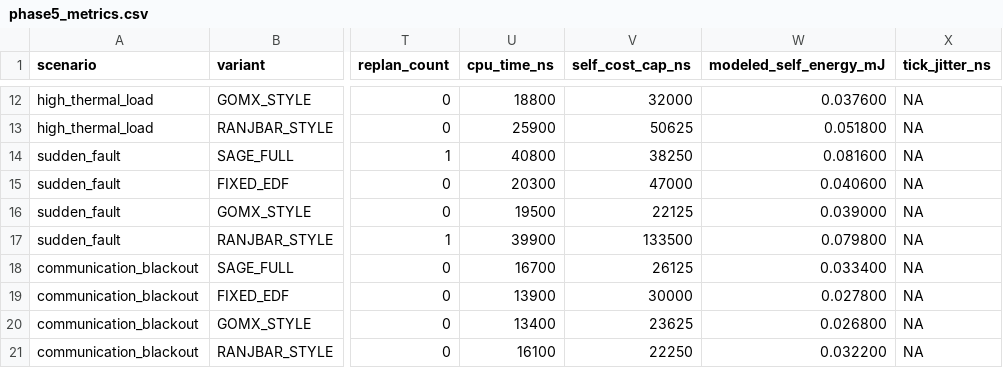
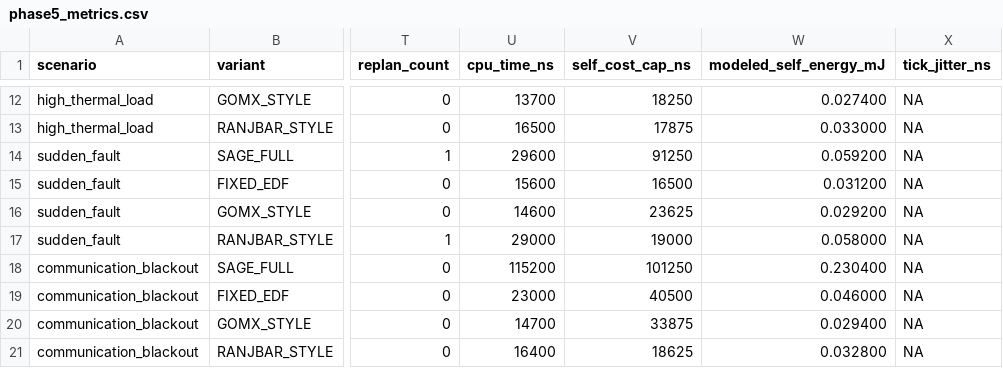
Before and after one commit to POSTI-25/operating-systems-course-project, a CSV file: docs/phase5_metrics.csv, drawn as a sheet; only a part is shown, gaps mark what is left out; the diff covers the shown part only; the diff names each change by its address in the sheet, - before the commit and + after, or states it on an @@ line.

```diff
--- a/docs/phase5_metrics.csv
+++ b/docs/phase5_metrics.csv
-U12 (cpu_time_ns): 18800
+U12 (cpu_time_ns): 13700
-V12 (self_cost_cap_ns): 32000
+V12 (self_cost_cap_ns): 18250
-W12 (modeled_self_energy_mJ): 0.037600
+W12 (modeled_self_energy_mJ): 0.027400
-U13 (cpu_time_ns): 25900
+U13 (cpu_time_ns): 16500
-V13 (self_cost_cap_ns): 50625
+V13 (self_cost_cap_ns): 17875
-W13 (modeled_self_energy_mJ): 0.051800
+W13 (modeled_self_energy_mJ): 0.033000
-U14 (cpu_time_ns): 40800
+U14 (cpu_time_ns): 29600
-V14 (self_cost_cap_ns): 38250
+V14 (self_cost_cap_ns): 91250
-W14 (modeled_self_energy_mJ): 0.081600
+W14 (modeled_self_energy_mJ): 0.059200
-U15 (cpu_time_ns): 20300
+U15 (cpu_time_ns): 15600
-V15 (self_cost_cap_ns): 47000
+V15 (self_cost_cap_ns): 16500
-W15 (modeled_self_energy_mJ): 0.040600
+W15 (modeled_self_energy_mJ): 0.031200
-U16 (cpu_time_ns): 19500
+U16 (cpu_time_ns): 14600
-V16 (self_cost_cap_ns): 22125
+V16 (self_cost_cap_ns): 23625
-W16 (modeled_self_energy_mJ): 0.039000
+W16 (modeled_self_energy_mJ): 0.029200
-U17 (cpu_time_ns): 39900
+U17 (cpu_time_ns): 29000
-V17 (self_cost_cap_ns): 133500
+V17 (self_cost_cap_ns): 19000
-W17 (modeled_self_energy_mJ): 0.079800
+W17 (modeled_self_energy_mJ): 0.058000
-U18 (cpu_time_ns): 16700
+U18 (cpu_time_ns): 115200
-V18 (self_cost_cap_ns): 26125
+V18 (self_cost_cap_ns): 101250
-W18 (modeled_self_energy_mJ): 0.033400
+W18 (modeled_self_energy_mJ): 0.230400
-U19 (cpu_time_ns): 13900
+U19 (cpu_time_ns): 23000
-V19 (self_cost_cap_ns): 30000
+V19 (self_cost_cap_ns): 40500
-W19 (modeled_self_energy_mJ): 0.027800
+W19 (modeled_self_energy_mJ): 0.046000
-U20 (cpu_time_ns): 13400
+U20 (cpu_time_ns): 14700
-V20 (self_cost_cap_ns): 23625
+V20 (self_cost_cap_ns): 33875
-W20 (modeled_self_energy_mJ): 0.026800
+W20 (modeled_self_energy_mJ): 0.029400
-U21 (cpu_time_ns): 16100
+U21 (cpu_time_ns): 16400
-V21 (self_cost_cap_ns): 22250
+V21 (self_cost_cap_ns): 18625
-W21 (modeled_self_energy_mJ): 0.032200
+W21 (modeled_self_energy_mJ): 0.032800
```
Also changed, not shown: 74 edited cells elsewhere in this file, 13 other files.
